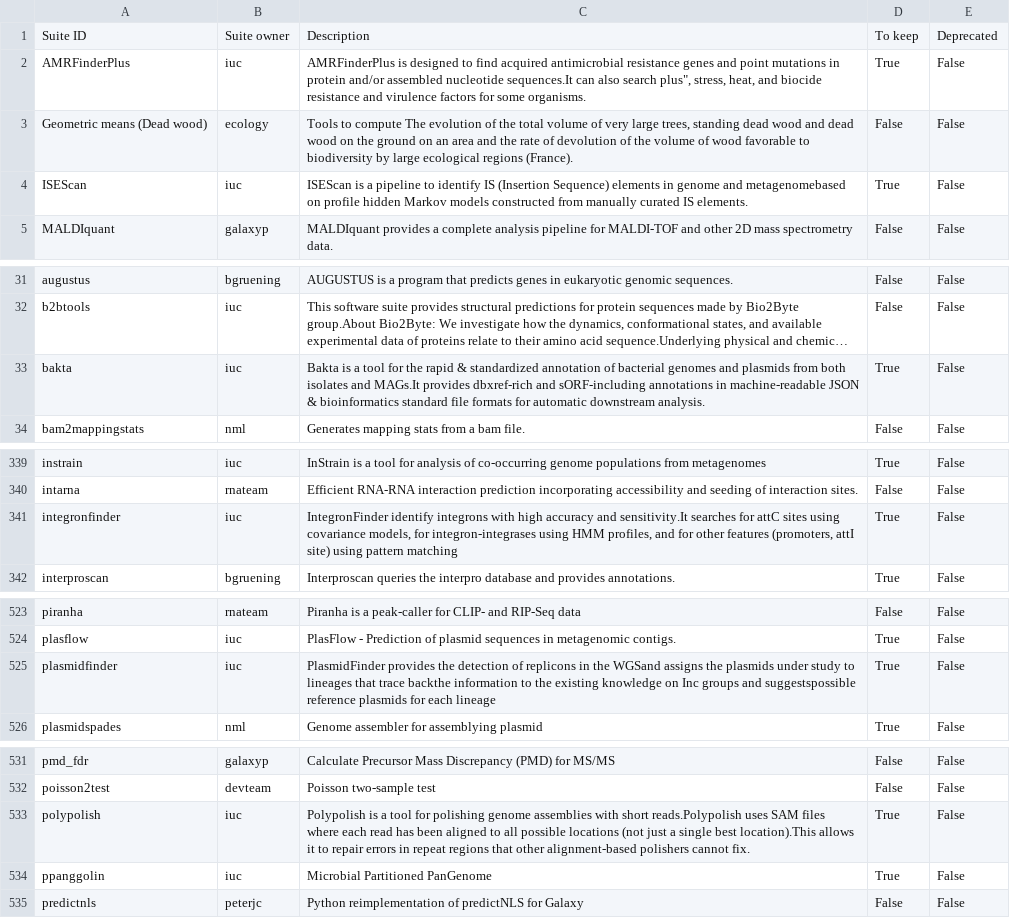
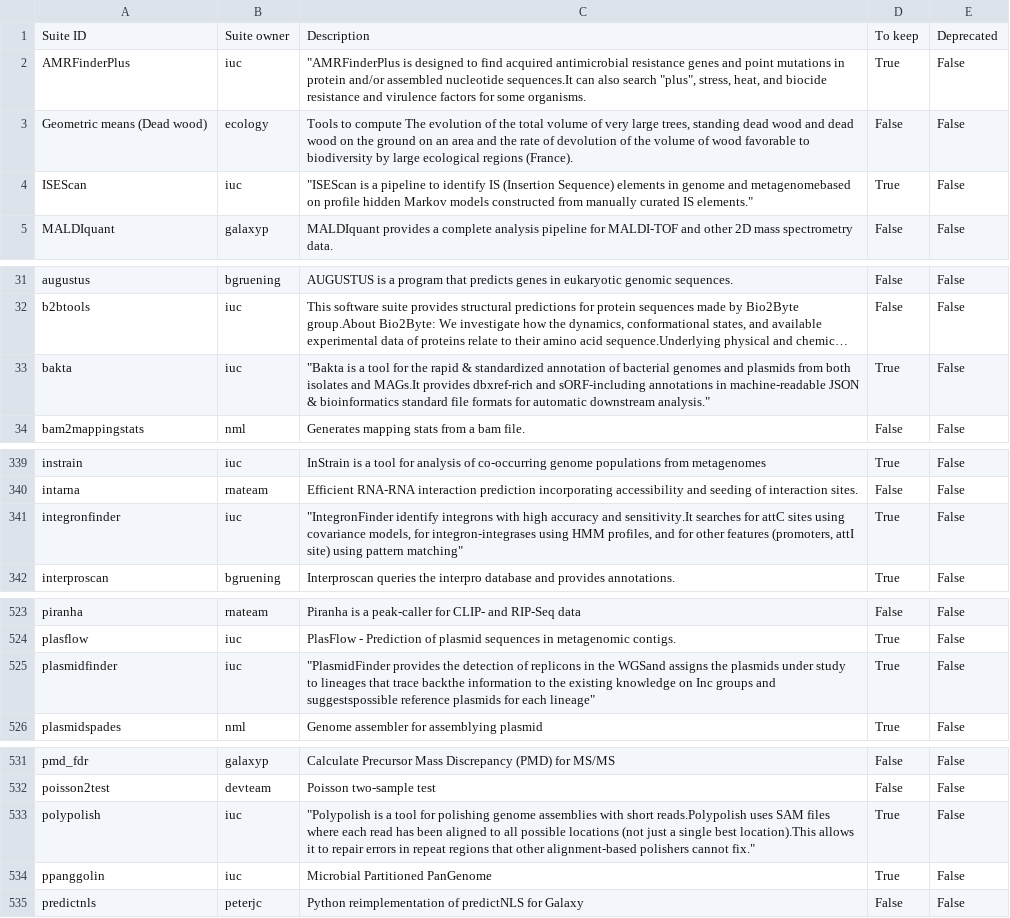
Before and after one commit to galaxyproject/galaxy_codex, a TSV file: communities/microgalaxy/metadata/tool_status.tsv, drawn as a sheet; only a part is shown, gaps mark what is left out; long unchanged cells end in …; the diff covers the shown part only; the diff names each change by its address in the sheet, - before the commit and + after, or states it on an @@ line.

```diff
--- a/communities/microgalaxy/metadata/tool_status.tsv
+++ b/communities/microgalaxy/metadata/tool_status.tsv
-C2: AMRFinderPlus is designed to find acquired antimicrobial resistance genes and point mutations in protein and/or assembled nucleotide sequences.It can also search plus", stress, heat,…
+C2: "AMRFinderPlus is designed to find acquired antimicrobial resistance genes and point mutations in protein and/or assembled nucleotide sequences.It can also search "plus", stress, heat,…
-C4: ISEScan is a pipeline to identify IS (Insertion Sequence) elements in genome and metagenomebased on profile hidden Markov models constructed from manually curated IS elements.
+C4: "ISEScan is a pipeline to identify IS (Insertion Sequence) elements in genome and metagenomebased on profile hidden Markov models constructed from manually curated IS elements."
-C33: Bakta is a tool for the rapid & standardized annotation of bacterial genomes and plasmids from both isolates and MAGs.It provides dbxref-rich and sORF-including annotations in machine-readable JSON & bioinformatics standard file formats for automatic downstream analysis.
+C33: "Bakta is a tool for the rapid & standardized annotation of bacterial genomes and plasmids from both isolates and MAGs.It provides dbxref-rich and sORF-including annotations in machine-readable JSON & bioinformatics standard file formats for automatic downstream analysis."
-C341: IntegronFinder identify integrons with high accuracy and sensitivity.It searches for attC sites using covariance models, for integron-integrases using HMM profiles, and for other features (promoters, attI site) using pattern matching
+C341: "IntegronFinder identify integrons with high accuracy and sensitivity.It searches for attC sites using covariance models, for integron-integrases using HMM profiles, and for other features (promoters, attI site) using pattern matching"
-C525: PlasmidFinder provides the detection of replicons in the WGSand assigns the plasmids under study to lineages that trace backthe information to the existing knowledge on Inc groups and suggestspossible reference plasmids for each lineage
+C525: "PlasmidFinder provides the detection of replicons in the WGSand assigns the plasmids under study to lineages that trace backthe information to the existing knowledge on Inc groups and suggestspossible reference plasmids for each lineage"
-C533: Polypolish is a tool for polishing genome assemblies with short reads.Polypolish uses SAM files where each read has been aligned to all possible locations (not just a single best location).This allows it to repair errors in repeat regions that other alignment-based polishers cannot fix.
+C533: "Polypolish is a tool for polishing genome assemblies with short reads.Polypolish uses SAM files where each read has been aligned to all possible locations (not just a single best location).This allows it to repair errors in repeat regions that other alignment-based polishers cannot fix."
```
Also changed, not shown: 1 edited cell elsewhere in this file, communities/microgalaxy/resources/curated_tools_w_biotools.tsv, communities/microgalaxy/resources/curated_tools_wo_biotools.tsv, 4 other files.
